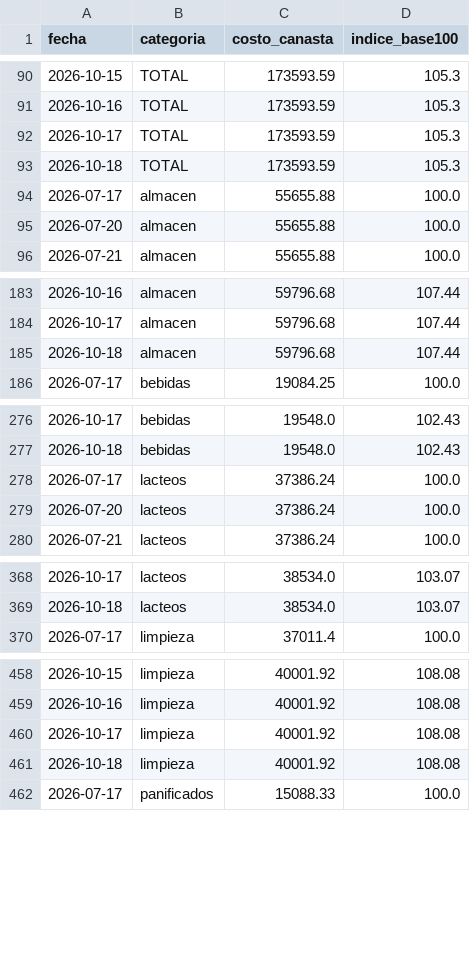
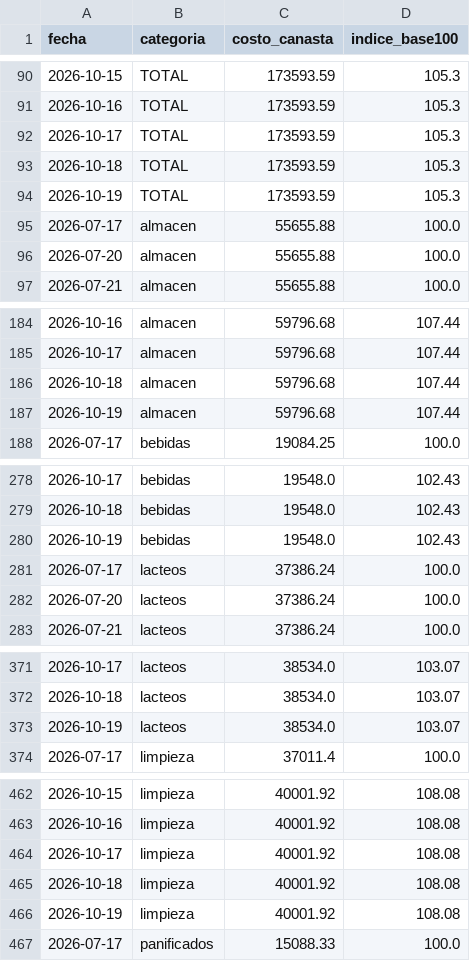
Before and after one commit to licgermancardenas-crypto/precios_argentina2026, a CSV file: data/public/indice_canasta.csv, drawn as a sheet; only a part is shown, gaps mark what is left out; the diff covers the shown part only.

```diff
--- a/data/public/indice_canasta.csv
+++ b/data/public/indice_canasta.csv
@@ -93,2 +93,3 @@ fecha,categoria,costo_canasta,indice_base100
 2026-10-18,TOTAL,173593.59,105.3
+2026-10-19,TOTAL,173593.59,105.3
 2026-07-17,almacen,55655.88,100.0
@@ -185,2 +186,3 @@ fecha,categoria,costo_canasta,indice_base100
 2026-10-18,almacen,59796.68,107.44
+2026-10-19,almacen,59796.68,107.44
 2026-07-17,bebidas,19084.25,100.0
@@ -277,2 +279,3 @@ fecha,categoria,costo_canasta,indice_base100
 2026-10-18,bebidas,19548.0,102.43
+2026-10-19,bebidas,19548.0,102.43
 2026-07-17,lacteos,37386.24,100.0
@@ -369,2 +372,3 @@ fecha,categoria,costo_canasta,indice_base100
 2026-10-18,lacteos,38534.0,103.07
+2026-10-19,lacteos,38534.0,103.07
 2026-07-17,limpieza,37011.4,100.0
@@ -461,2 +465,3 @@ fecha,categoria,costo_canasta,indice_base100
 2026-10-18,limpieza,40001.92,108.08
+2026-10-19,limpieza,40001.92,108.08
 2026-07-17,panificados,15088.33,100.0
```
Also changed, not shown: 1 added row elsewhere in this file, data/public/regresores.csv, 12 other files.
